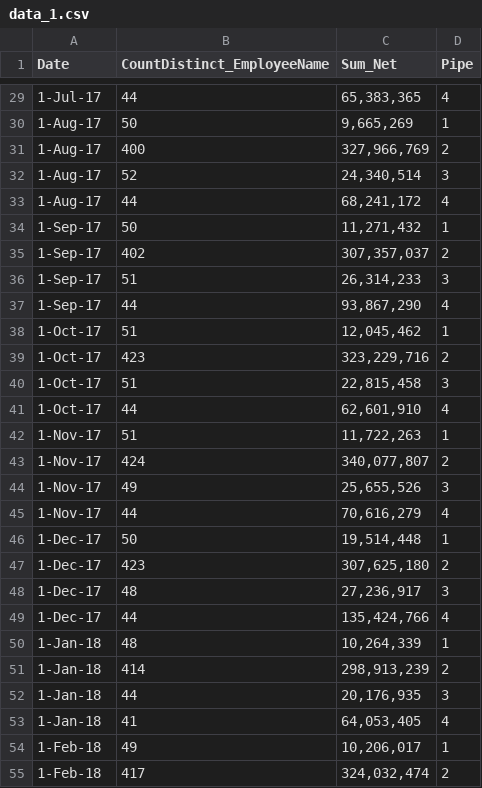
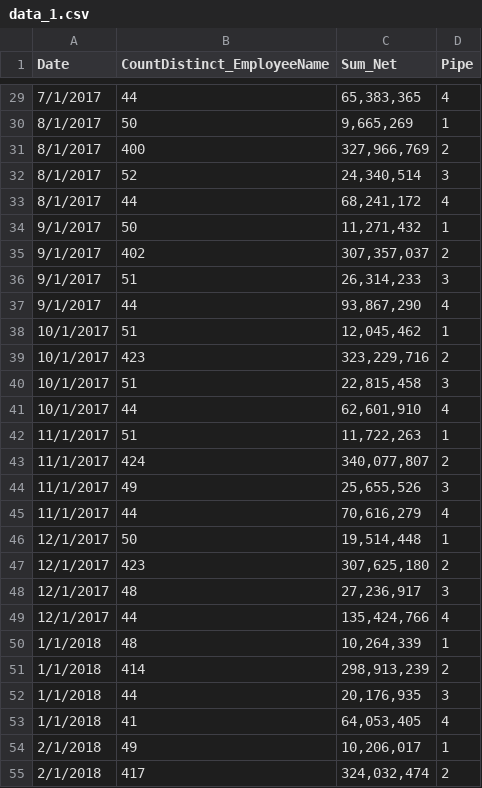
Before and after one commit to virabhra/data, a CSV file: data_1.csv, drawn as a sheet; only a part is shown, gaps mark what is left out; the diff covers the shown part only.

```diff
--- a/data_1.csv
+++ b/data_1.csv
@@ -29,27 +29,27 @@
-1-Jul-17,44,"65,383,365",4
-1-Aug-17,50,"9,665,269",1
-1-Aug-17,400,"327,966,769",2
-1-Aug-17,52,"24,340,514",3
-1-Aug-17,44,"68,241,172",4
-1-Sep-17,50,"11,271,432",1
-1-Sep-17,402,"307,357,037",2
-1-Sep-17,51,"26,314,233",3
-1-Sep-17,44,"93,867,290",4
-1-Oct-17,51,"12,045,462",1
-1-Oct-17,423,"323,229,716",2
-1-Oct-17,51,"22,815,458",3
-1-Oct-17,44,"62,601,910",4
-1-Nov-17,51,"11,722,263",1
-1-Nov-17,424,"340,077,807",2
-1-Nov-17,49,"25,655,526",3
-1-Nov-17,44,"70,616,279",4
-1-Dec-17,50,"19,514,448",1
-1-Dec-17,423,"307,625,180",2
-1-Dec-17,48,"27,236,917",3
-1-Dec-17,44,"135,424,766",4
-1-Jan-18,48,"10,264,339",1
-1-Jan-18,414,"298,913,239",2
-1-Jan-18,44,"20,176,935",3
-1-Jan-18,41,"64,053,405",4
-1-Feb-18,49,"10,206,017",1
-1-Feb-18,417,"324,032,474",2
+7/1/2017,44,"65,383,365",4
+8/1/2017,50,"9,665,269",1
+8/1/2017,400,"327,966,769",2
+8/1/2017,52,"24,340,514",3
+8/1/2017,44,"68,241,172",4
+9/1/2017,50,"11,271,432",1
+9/1/2017,402,"307,357,037",2
+9/1/2017,51,"26,314,233",3
+9/1/2017,44,"93,867,290",4
+10/1/2017,51,"12,045,462",1
+10/1/2017,423,"323,229,716",2
+10/1/2017,51,"22,815,458",3
+10/1/2017,44,"62,601,910",4
+11/1/2017,51,"11,722,263",1
+11/1/2017,424,"340,077,807",2
+11/1/2017,49,"25,655,526",3
+11/1/2017,44,"70,616,279",4
+12/1/2017,50,"19,514,448",1
+12/1/2017,423,"307,625,180",2
+12/1/2017,48,"27,236,917",3
+12/1/2017,44,"135,424,766",4
+1/1/2018,48,"10,264,339",1
+1/1/2018,414,"298,913,239",2
+1/1/2018,44,"20,176,935",3
+1/1/2018,41,"64,053,405",4
+2/1/2018,49,"10,206,017",1
+2/1/2018,417,"324,032,474",2
```
Also changed, not shown: 137 edited cells elsewhere in this file, Data_2.csv.
